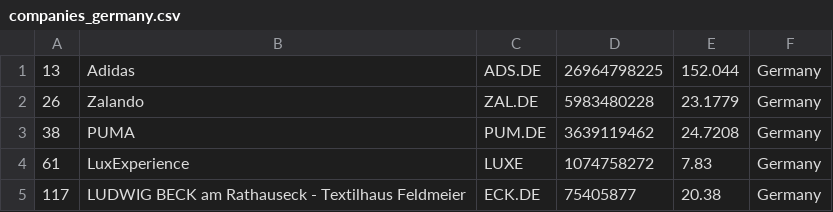
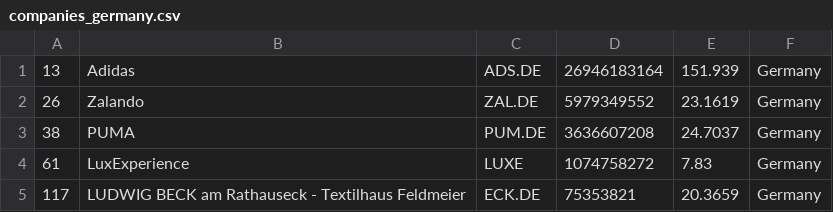
Before and after one commit to artfisica/merida-june-6-2024, a CSV file: companies_germany.csv, drawn as a sheet.

```diff
--- a/companies_germany.csv
+++ b/companies_germany.csv
@@ -1,5 +1,5 @@
-"13","Adidas","ADS.DE","26964798225","152.044","Germany"
-"26","Zalando","ZAL.DE","5983480228","23.1779","Germany"
-"38","PUMA","PUM.DE","3639119462","24.7208","Germany"
+"13","Adidas","ADS.DE","26946183164","151.939","Germany"
+"26","Zalando","ZAL.DE","5979349552","23.1619","Germany"
+"38","PUMA","PUM.DE","3636607208","24.7037","Germany"
 "61","LuxExperience","LUXE","1074758272","7.83","Germany"
-"117","LUDWIG BECK am Rathauseck - Textilhaus Feldmeier","ECK.DE","75405877","20.38","Germany"
+"117","LUDWIG BECK am Rathauseck - Textilhaus Feldmeier","ECK.DE","75353821","20.3659","Germany"
```
Also changed, not shown: companies-all.csv, companies_france.csv, 1 other file.
